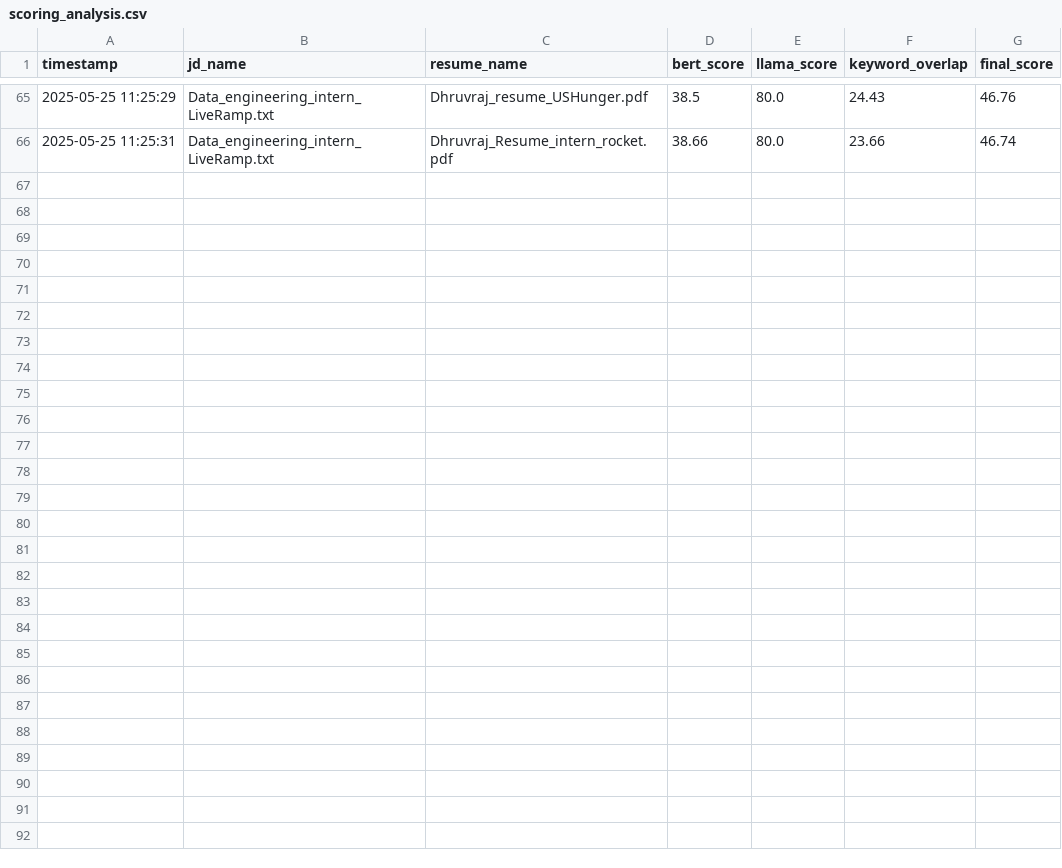
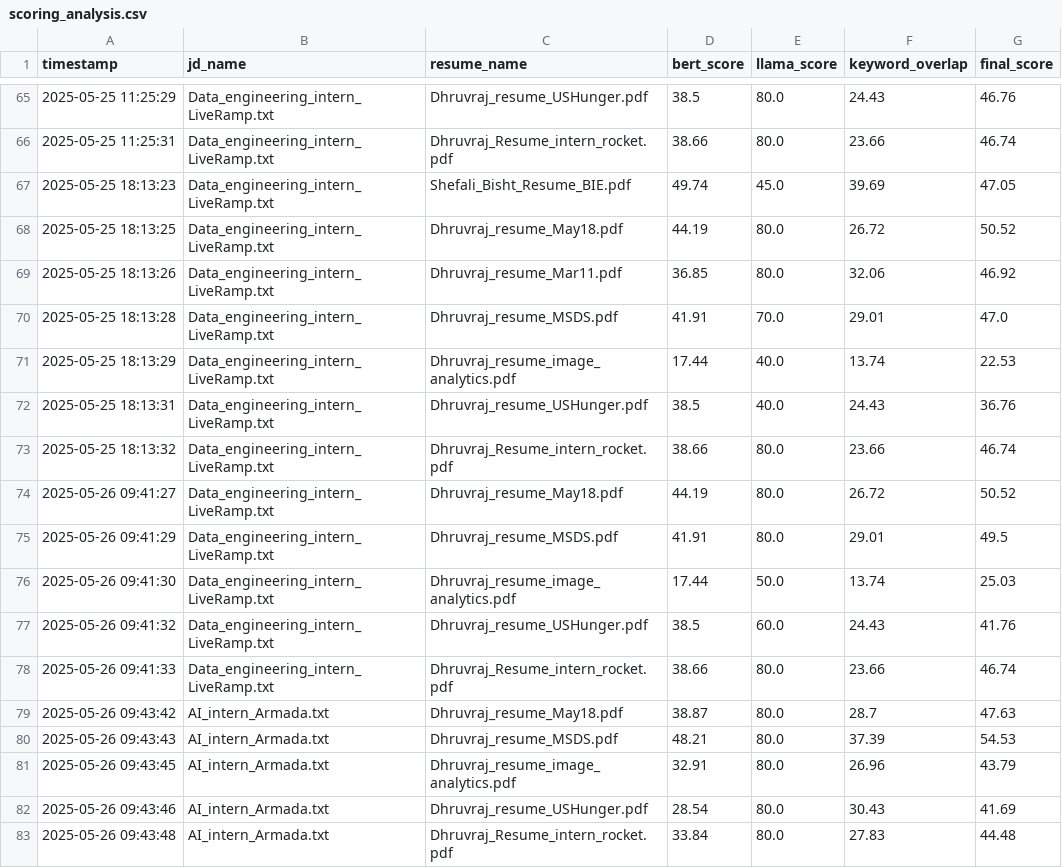
Before and after one commit to dhruvrajsinghrathore/hr-smart-screener, a CSV file: main_streamlit/scoring_analysis.csv, drawn as a sheet; only a part is shown, gaps mark what is left out.

```diff
--- a/main_streamlit/scoring_analysis.csv
+++ b/main_streamlit/scoring_analysis.csv
@@ -66 +66,18 @@ timestamp,jd_name,resume_name,bert_score,llama_score,keyword_overlap,final_score
 2025-05-25 11:25:31,Data_engineering_intern_LiveRamp.txt,Dhruvraj_Resume_intern_rocket.pdf,38.66,80.0,23.66,46.74
+2025-05-25 18:13:23,Data_engineering_intern_LiveRamp.txt,Shefali_Bisht_Resume_BIE.pdf,49.74,45.0,39.69,47.05
+2025-05-25 18:13:25,Data_engineering_intern_LiveRamp.txt,Dhruvraj_resume_May18.pdf,44.19,80.0,26.72,50.52
+2025-05-25 18:13:26,Data_engineering_intern_LiveRamp.txt,Dhruvraj_resume_Mar11.pdf,36.85,80.0,32.06,46.92
+2025-05-25 18:13:28,Data_engineering_intern_LiveRamp.txt,Dhruvraj_resume_MSDS.pdf,41.91,70.0,29.01,47.0
+2025-05-25 18:13:29,Data_engineering_intern_LiveRamp.txt,Dhruvraj_resume_image_analytics.pdf,17.44,40.0,13.74,22.53
+2025-05-25 18:13:31,Data_engineering_intern_LiveRamp.txt,Dhruvraj_resume_USHunger.pdf,38.5,40.0,24.43,36.76
+2025-05-25 18:13:32,Data_engineering_intern_LiveRamp.txt,Dhruvraj_Resume_intern_rocket.pdf,38.66,80.0,23.66,46.74
+2025-05-26 09:41:27,Data_engineering_intern_LiveRamp.txt,Dhruvraj_resume_May18.pdf,44.19,80.0,26.72,50.52
+2025-05-26 09:41:29,Data_engineering_intern_LiveRamp.txt,Dhruvraj_resume_MSDS.pdf,41.91,80.0,29.01,49.5
+2025-05-26 09:41:30,Data_engineering_intern_LiveRamp.txt,Dhruvraj_resume_image_analytics.pdf,17.44,50.0,13.74,25.03
+2025-05-26 09:41:32,Data_engineering_intern_LiveRamp.txt,Dhruvraj_resume_USHunger.pdf,38.5,60.0,24.43,41.76
+2025-05-26 09:41:33,Data_engineering_intern_LiveRamp.txt,Dhruvraj_Resume_intern_rocket.pdf,38.66,80.0,23.66,46.74
+2025-05-26 09:43:42,AI_intern_Armada.txt,Dhruvraj_resume_May18.pdf,38.87,80.0,28.7,47.63
+2025-05-26 09:43:43,AI_intern_Armada.txt,Dhruvraj_resume_MSDS.pdf,48.21,80.0,37.39,54.53
+2025-05-26 09:43:45,AI_intern_Armada.txt,Dhruvraj_resume_image_analytics.pdf,32.91,80.0,26.96,43.79
+2025-05-26 09:43:46,AI_intern_Armada.txt,Dhruvraj_resume_USHunger.pdf,28.54,80.0,30.43,41.69
+2025-05-26 09:43:48,AI_intern_Armada.txt,Dhruvraj_Resume_intern_rocket.pdf,33.84,80.0,27.83,44.48
```
Also changed, not shown: 9 other files.
